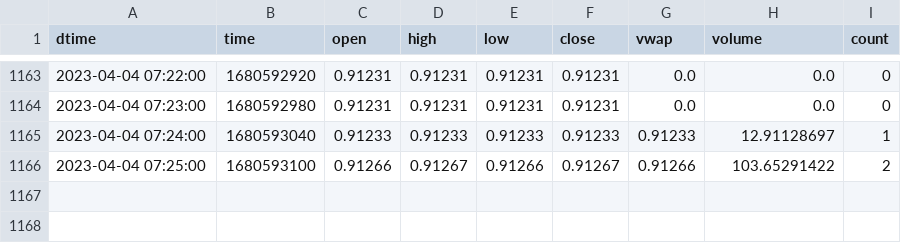
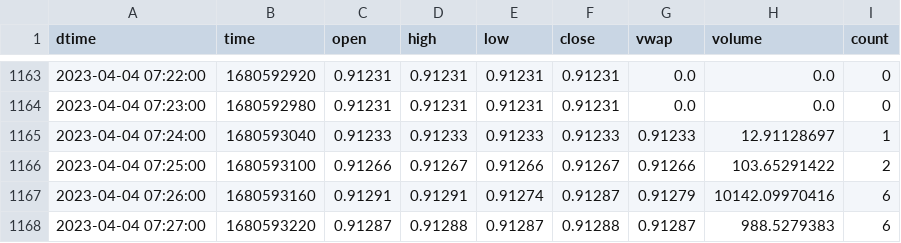
Before and after one commit to cnettlev/market-data, a CSV file: USDCHF.csv, drawn as a sheet; only a part is shown, gaps mark what is left out; the diff names each change by its address in the sheet, - before the commit and + after, or states it on an @@ line.

Commit message:
data updated

```diff
--- a/USDCHF.csv
+++ b/USDCHF.csv
+row 1167: 2023-04-04 07:26:00 | 1680593160 | 0.91291 | 0.91291 | 0.91274 | 0.91287 | 0.91279 | 10142.09970416 | 6
+row 1168: 2023-04-04 07:27:00 | 1680593220 | 0.91287 | 0.91288 | 0.91287 | 0.91288 | 0.91287 | 988.5279383 | 6
```
Also changed, not shown: BTCUSD.csv, ETHUSD.csv, 23 other files.
